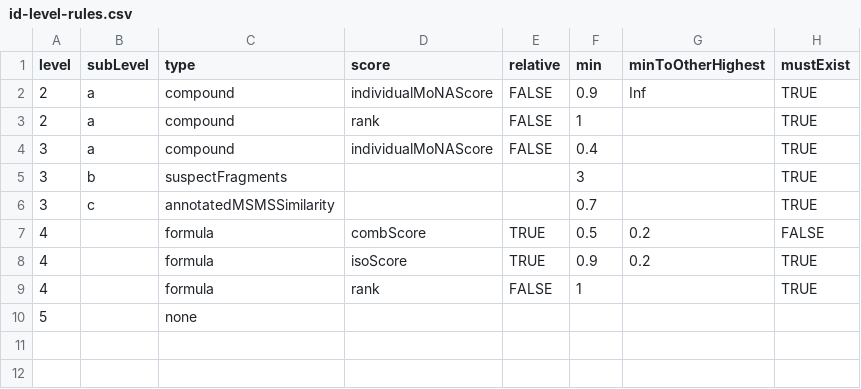
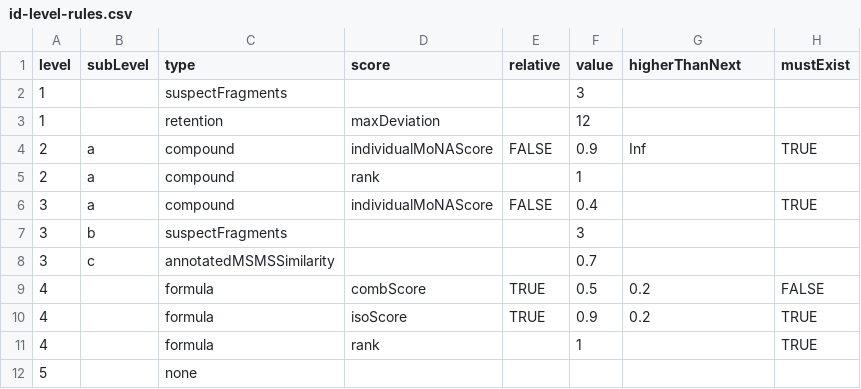
Before and after one commit to BasvdVelde/patRoon, a CSV file: data-raw/id-level-rules.csv, drawn as a sheet.

Commit message:
rules for level 1

```diff
--- a/data-raw/id-level-rules.csv
+++ b/data-raw/id-level-rules.csv
@@ -1,10 +1,12 @@
-level,subLevel,type,score,relative,min,minToOtherHighest,mustExist
+level,subLevel,type,score,relative,value,higherThanNext,mustExist
+1,,suspectFragments,,,3,,
+1,,retention,maxDeviation,,12,,
 2,a,compound,individualMoNAScore,FALSE,0.9,Inf,TRUE
-2,a,compound,rank,FALSE,1,,TRUE
+2,a,compound,rank,,1,,
 3,a,compound,individualMoNAScore,FALSE,0.4,,TRUE
-3,b,suspectFragments,,,3,,TRUE
-3,c,annotatedMSMSSimilarity,,,0.7,,TRUE
+3,b,suspectFragments,,,3,,
+3,c,annotatedMSMSSimilarity,,,0.7,,
 4,,formula,combScore,TRUE,0.5,0.2,FALSE
 4,,formula,isoScore,TRUE,0.9,0.2,TRUE
-4,,formula,rank,FALSE,1,,TRUE
+4,,formula,rank,,1,,TRUE
 5,,none,,,,,
```
Also changed, not shown: 2 other files.
